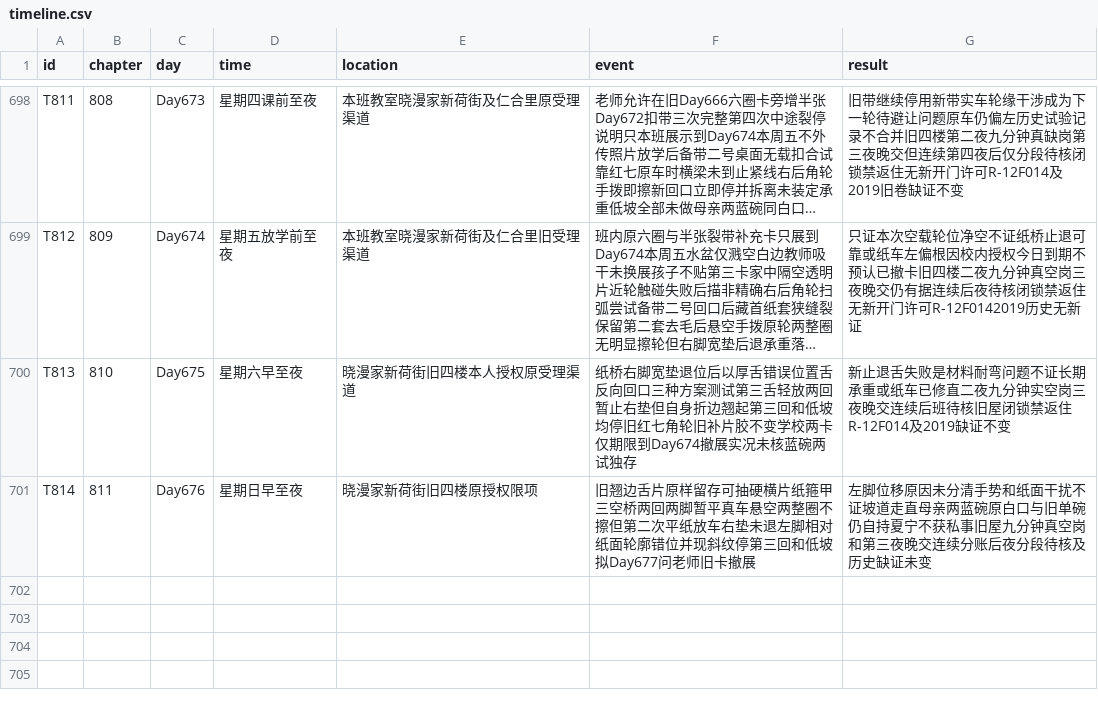
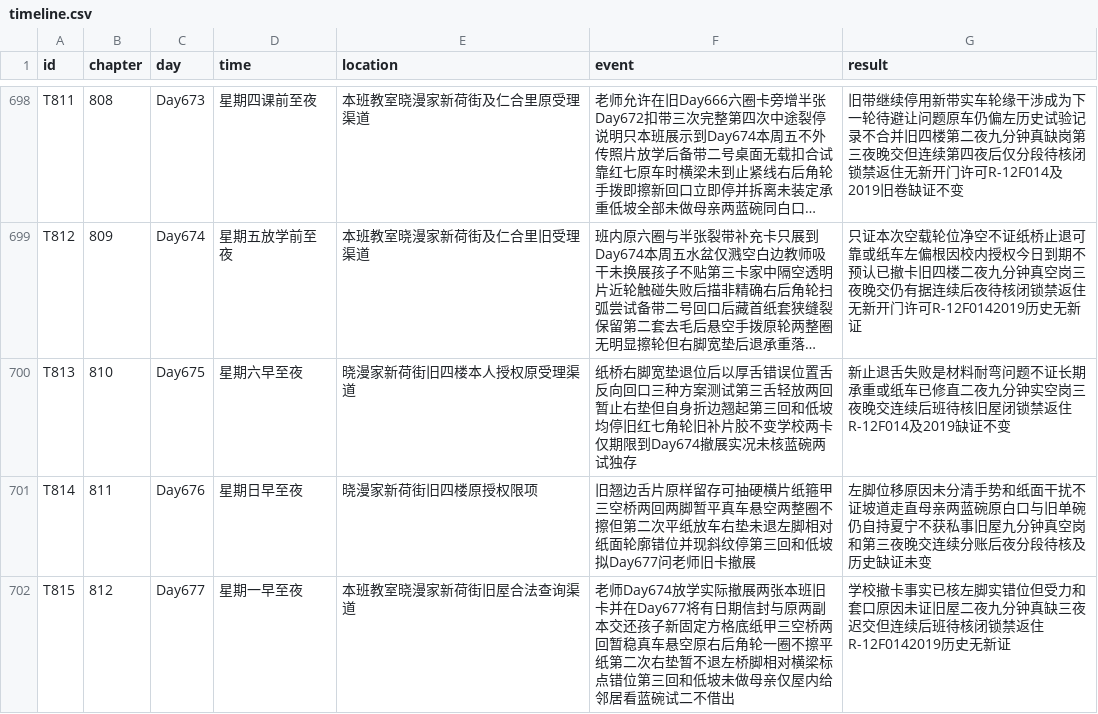
Before and after one commit to GcMin/fanqie-novel, a CSV file: memory/timeline.csv, drawn as a sheet; only a part is shown, gaps mark what is left out; long unchanged cells end in …; the diff names each change by its address in the sheet, - before the commit and + after, or states it on an @@ line.

```diff
--- a/memory/timeline.csv
+++ b/memory/timeline.csv
+row 702: T815 | 812 | Day677 | 星期一早至夜 | 本班教室晓漫家新荷街旧屋合法查询渠道 | 老师Day674放学实际撤展两张本班旧卡并在Day677将有日期信封与原两副本交还孩子新固定方格底纸甲三空桥两回暂稳真车悬空原右后角轮一圈不擦平纸第二次右垫暂不退左桥脚相对横梁标点错位第三回和低坡未做母亲仅屋内给邻居看蓝碗试二不借出 | 学校撤卡事实已核左脚实错位但受力和套口原因未证旧屋二夜九分钟真缺三夜迟交但连续后班待核闭锁禁返住R-12F0142019历史无新证
```
Also changed, not shown: memory/foreshadowing.csv, plans/chapter_plan.csv, 13 other files.
